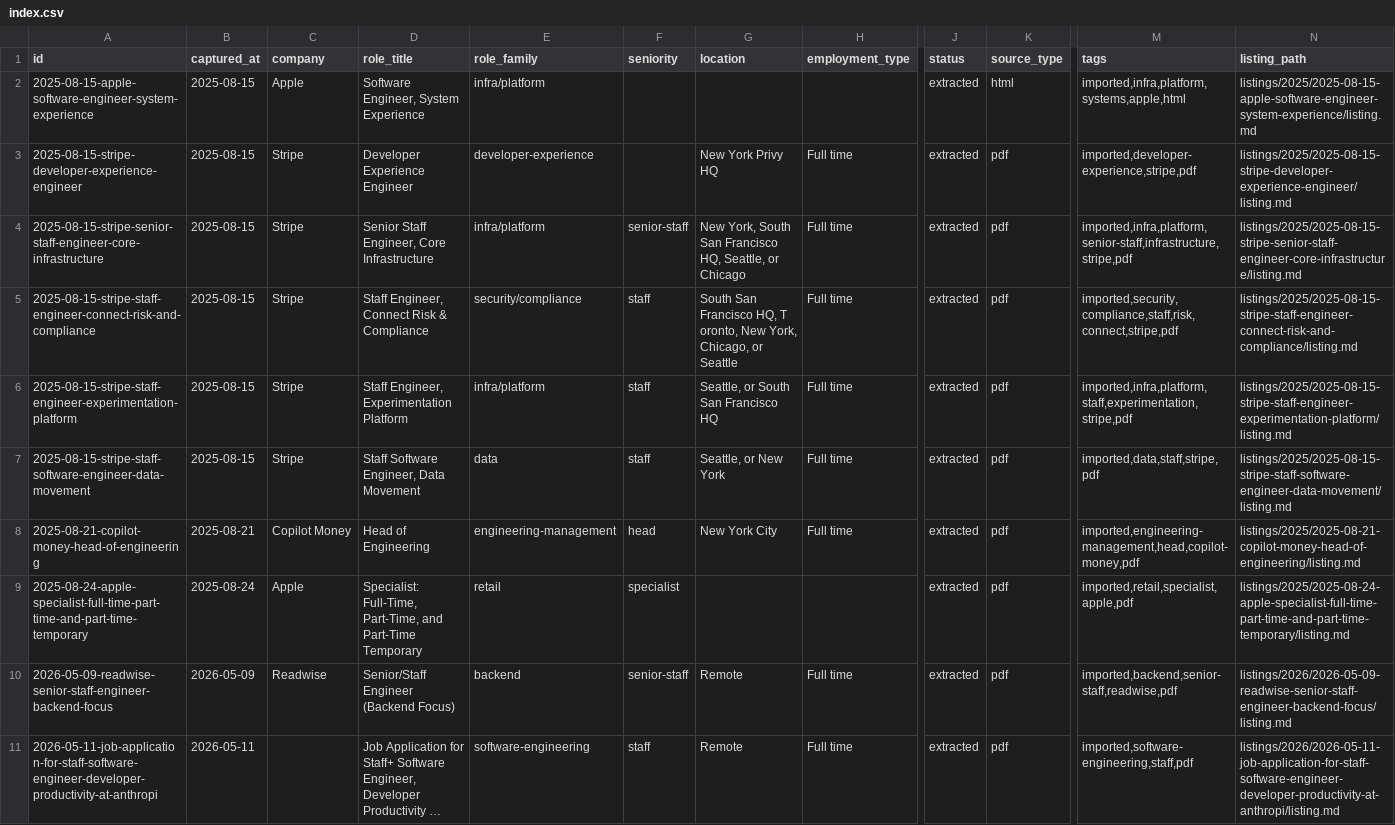
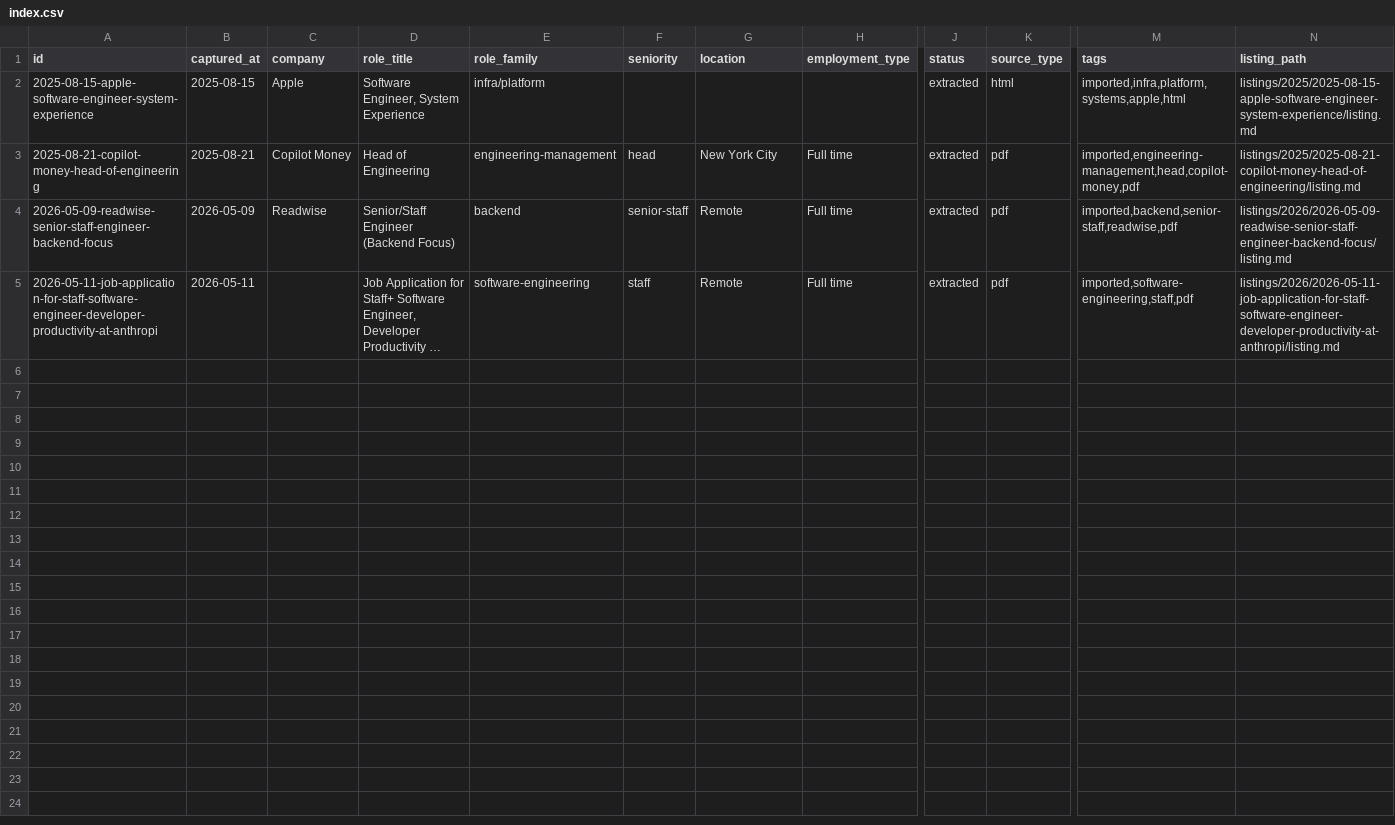
Before and after one commit to kane268/job-listing-archive, a CSV file: data/index.csv, drawn as a sheet; only a part is shown, gaps mark what is left out; long unchanged cells end in …; rows hold the shown columns only; the diff names each change by its address in the sheet, - before the commit and + after, or states it on an @@ line.

Commit message:
Prune unformatted captures and use relative dates

```diff
--- a/data/index.csv
+++ b/data/index.csv
-row 3: 2025-08-15-stripe-developer-experience-engineer | 2025-08-15 | Stripe | Developer Experience Engineer | developer-experience |  | New York Privy HQ | Full time | extracted | pdf | imported,developer-experience,stripe,pdf | listings/2025/2025-08-15-stripe-developer-experience-engineer/listing.md
-row 4: 2025-08-15-stripe-senior-staff-engineer-core-infrastructure | 2025-08-15 | Stripe | Senior Staff Engineer, Core Infrastructure | infra/platform | senior-staff | New York, South San Francisco HQ, Seattle, or Chicago | Full time | extracted | pdf | imported,infra,platform,senior-staff,infrastructure,stripe,pdf | listings/2025/2025-08-15-stripe-senior-staff-engineer-core-infrastructure/listing.md
-row 5: 2025-08-15-stripe-staff-engineer-connect-risk-and-compliance | 2025-08-15 | Stripe | Staff Engineer, Connect Risk & Compliance | security/compliance | staff | South San Francisco HQ, T oronto, New York, Chicago, or Seattle | Full time | extracted | pdf | imported,security,compliance,staff,risk,connect,stripe,pdf | listings/2025/2025-08-15-stripe-staff-engineer-connect-risk-and-compliance/listing.md
-row 6: 2025-08-15-stripe-staff-engineer-experimentation-platform | 2025-08-15 | Stripe | Staff Engineer, Experimentation Platform | infra/platform | staff | Seattle, or South San Francisco HQ | Full time | extracted | pdf | imported,infra,platform,staff,experimentation,stripe,pdf | listings/2025/2025-08-15-stripe-staff-engineer-experimentation-platform/listing.md
-row 7: 2025-08-15-stripe-staff-software-engineer-data-movement | 2025-08-15 | Stripe | Staff Software Engineer, Data Movement | data | staff | Seattle, or New York | Full time | extracted | pdf | imported,data,staff,stripe,pdf | listings/2025/2025-08-15-stripe-staff-software-engineer-data-movement/listing.md
-row 9: 2025-08-24-apple-specialist-full-time-part-time-and-part-time-temporary | 2025-08-24 | Apple | Specialist: Full-Time, Part-Time, and Part-Time Temporary | retail | specialist |  |  | extracted | pdf | imported,retail,specialist,apple,pdf | listings/2025/2025-08-24-apple-specialist-full-time-part-time-and-part-time-temporary/listing.md
```
Also changed, not shown: 30 other files.
